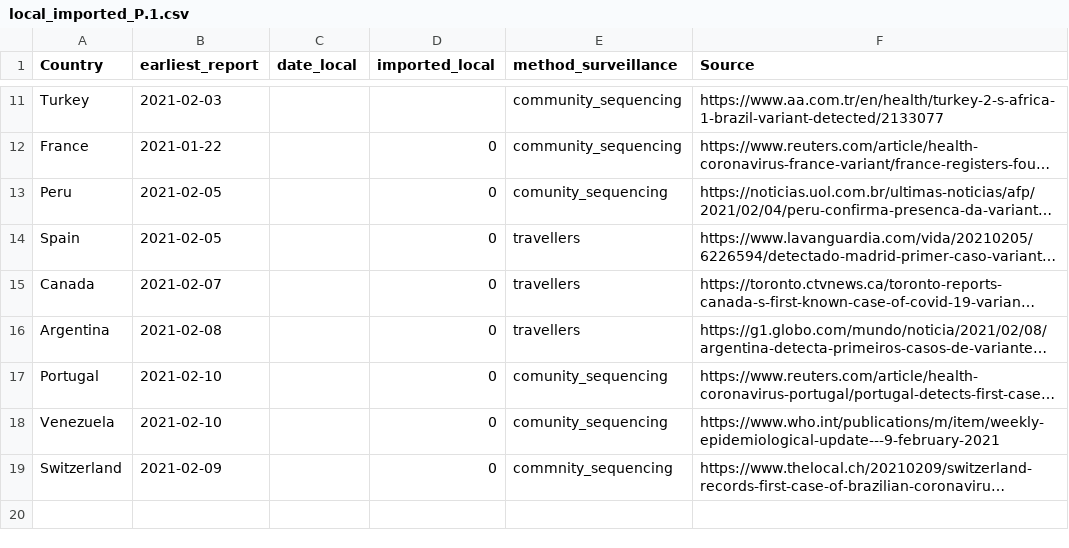
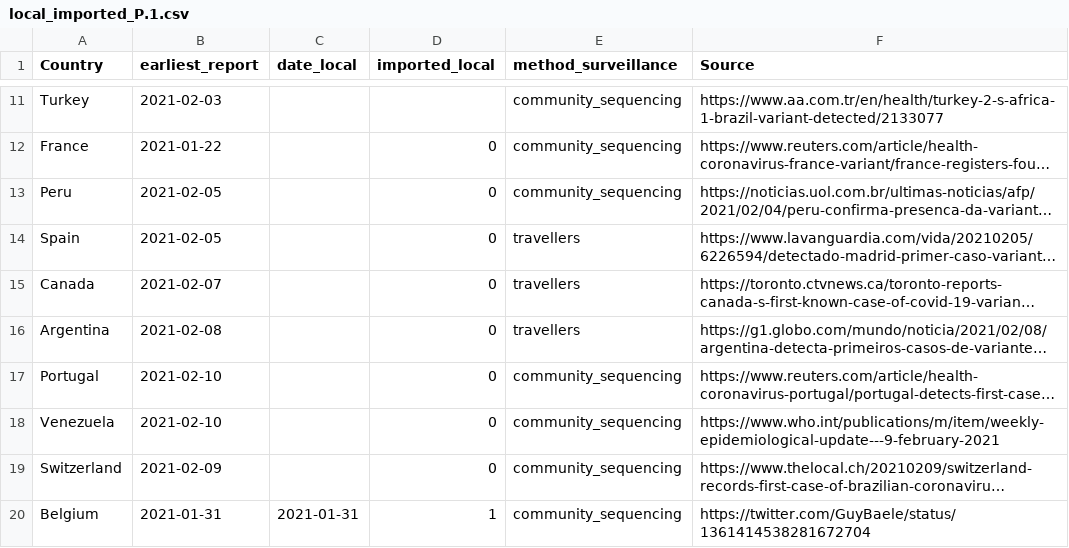
Before and after one commit to cov-lineages/grinch, a CSV file: grinch/data/local_imported_P.1.csv, drawn as a sheet; only a part is shown, gaps mark what is left out; long unchanged cells end in …; the diff names each change by its address in the sheet, - before the commit and + after, or states it on an @@ line.

Commit message:
updating reports

```diff
--- a/grinch/data/local_imported_P.1.csv
+++ b/grinch/data/local_imported_P.1.csv
-E13 (method_surveillance): comunity_sequencing
+E13 (method_surveillance): community_sequencing
-E17:E18 (method_surveillance): comunity_sequencing
+E17:E18 (method_surveillance): community_sequencing
-E19 (method_surveillance): commnity_sequencing
+E19 (method_surveillance): community_sequencing
+row 20: Belgium | 2021-01-31 | 2021-01-31 | 1 | community_sequencing | https://twitter.com/GuyBaele/status/1361414538281672704
```
